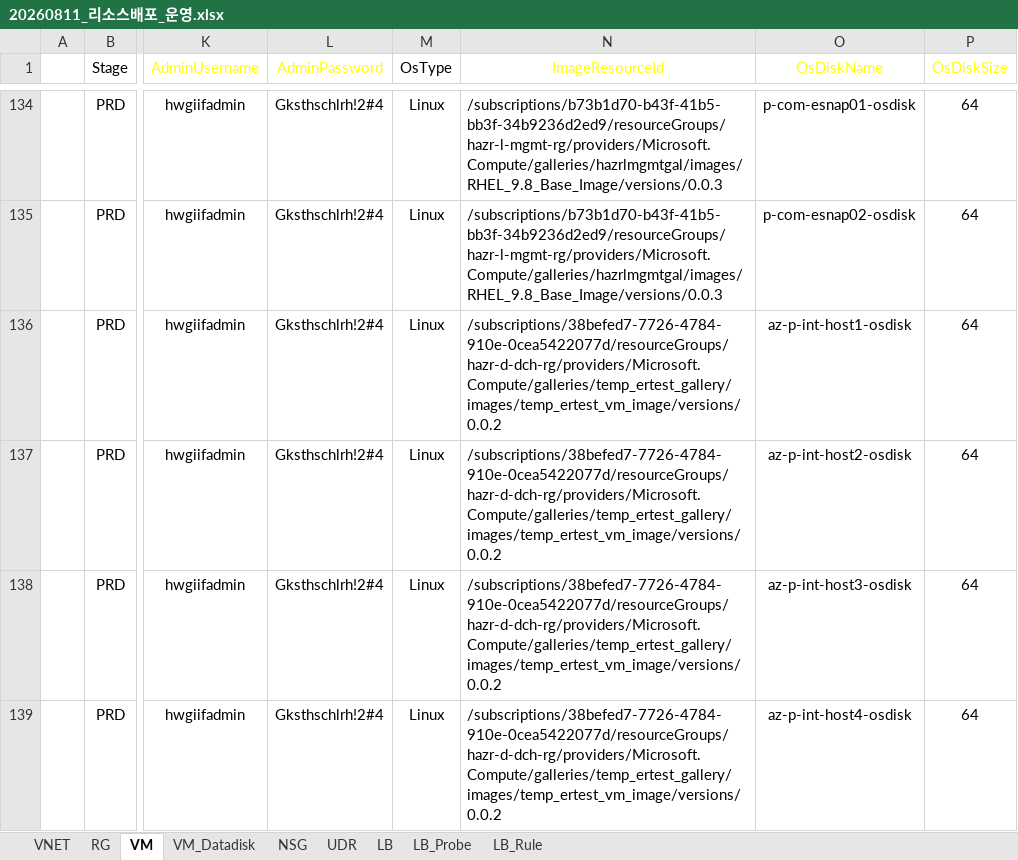
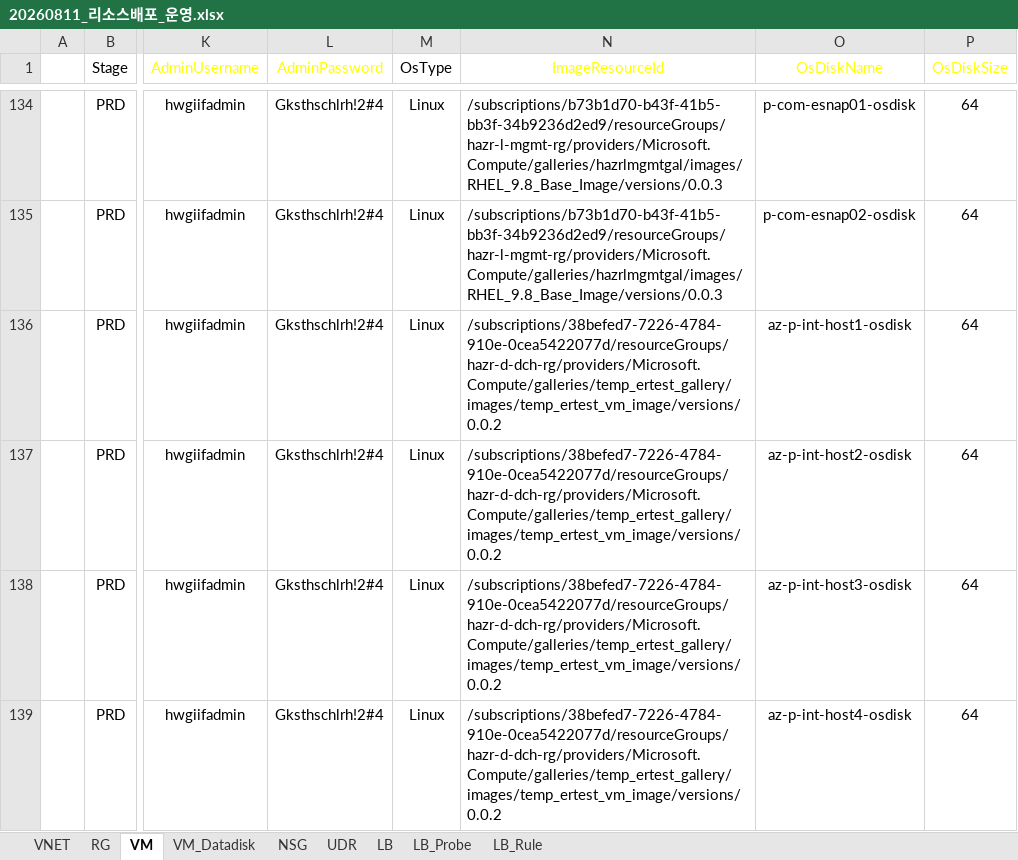
Before and after one commit to skpaek-git/hgi_resourceDeploy, an Excel workbook: 서버정보/20260811_리소스배포_운영.xlsx, sheet VM, drawn as a sheet; only a part is shown, gaps mark what is left out; values as stored, in another font and other column widths than the file's, no borders; table styles not drawn; the diff names each change by its address in the sheet, - before the commit and + after, or states it on an @@ line.

```diff
--- a/서버정보/20260811_리소스배포_운영.xlsx (sheet VM)
+++ b/서버정보/20260811_리소스배포_운영.xlsx (sheet VM)
-N136:N139 (ImageResourceId): /subscriptions/38befed7-7726-4784-910e-0cea5422077d/resourceGroups/hazr-d-dch-rg/providers/Microsoft.Compute/galleries/temp_ertest_gallery/images/temp_ertest_vm_image/versions/0.0.2
+N136:N139 (ImageResourceId): /subscriptions/38befed7-7226-4784-910e-0cea5422077d/resourceGroups/hazr-d-dch-rg/providers/Microsoft.Compute/galleries/temp_ertest_gallery/images/temp_ertest_vm_image/versions/0.0.2
```
Also changed, not shown: 서버정보/20260811_리소스배포_개발.xlsx, 서버정보/20260811_리소스배포_랜딩.xlsx.
